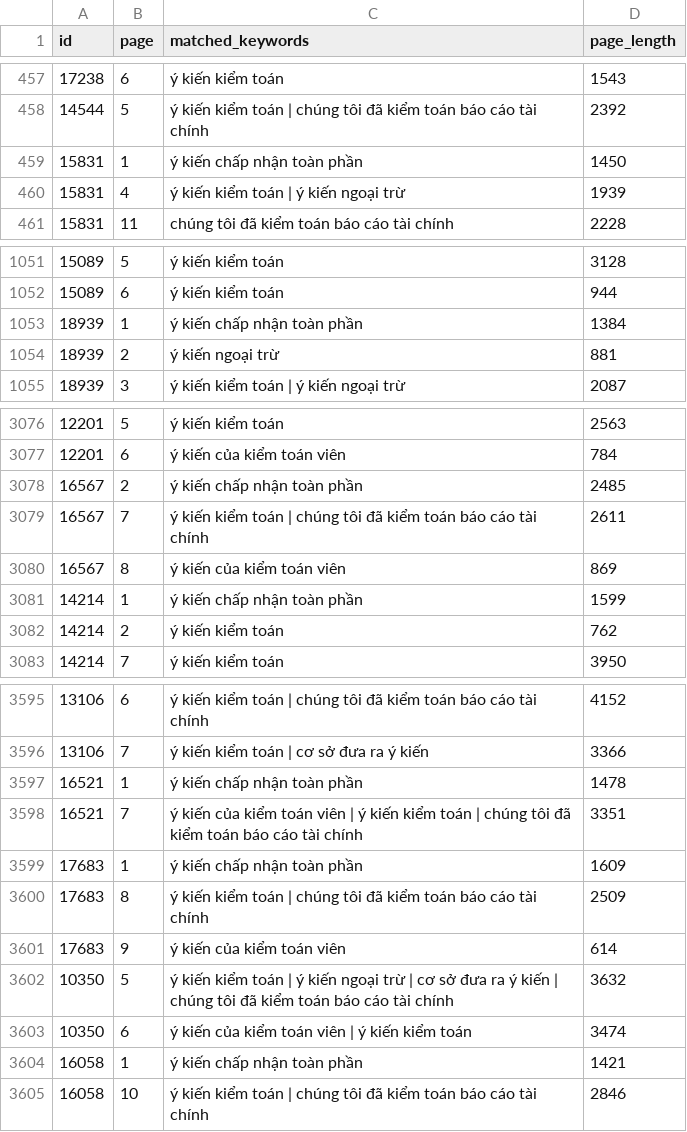
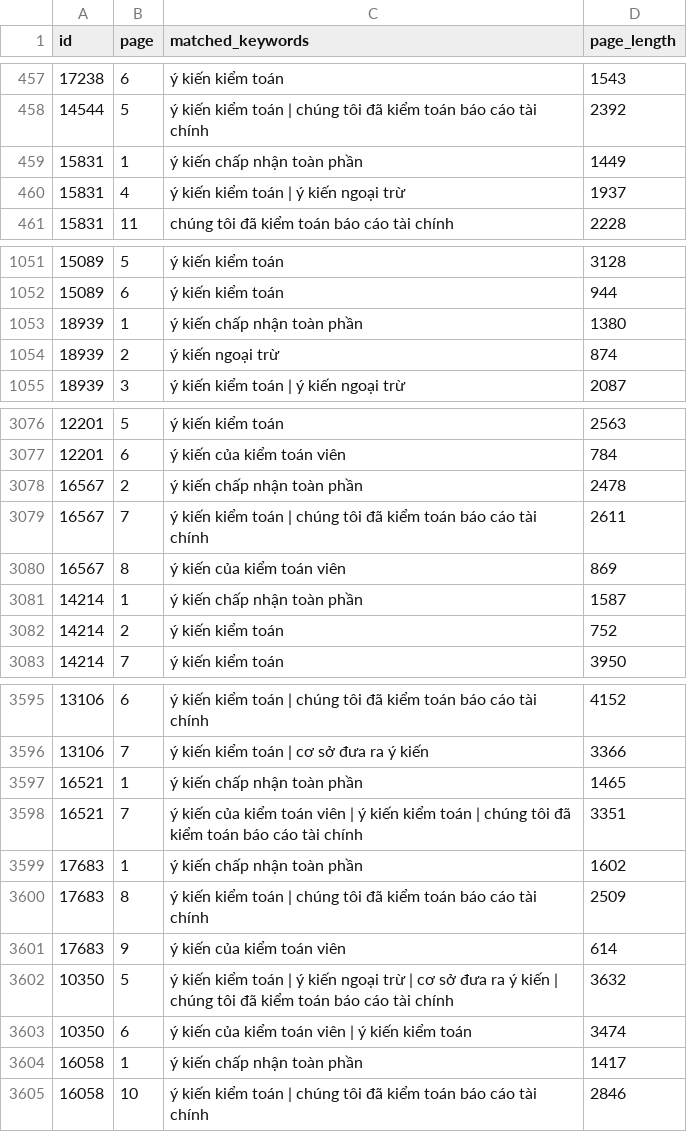
Before and after one commit to callmepeterz/financial-report-dataset, a CSV file: data/removed_pages.csv, drawn as a sheet; only a part is shown, gaps mark what is left out; the diff covers the shown part only.

Commit message:
Update removed_pages.csv

```diff
--- a/data/removed_pages.csv
+++ b/data/removed_pages.csv
@@ -458,4 +458,4 @@
 14544,5,ý kiến kiểm toán | chúng tôi đã kiểm toán báo cáo tài chính,2392
-15831,1,ý kiến chấp nhận toàn phần,1450
-15831,4,ý kiến kiểm toán | ý kiến ngoại trừ,1939
+15831,1,ý kiến chấp nhận toàn phần,1449
+15831,4,ý kiến kiểm toán | ý kiến ngoại trừ,1937
 15831,11,chúng tôi đã kiểm toán báo cáo tài chính,2228
@@ -1052,4 +1052,4 @@
 15089,6,ý kiến kiểm toán,944
-18939,1,ý kiến chấp nhận toàn phần,1384
-18939,2,ý kiến ngoại trừ,881
+18939,1,ý kiến chấp nhận toàn phần,1380
+18939,2,ý kiến ngoại trừ,874
 18939,3,ý kiến kiểm toán | ý kiến ngoại trừ,2087
@@ -3077,7 +3077,7 @@
 12201,6,ý kiến của kiểm toán viên,784
-16567,2,ý kiến chấp nhận toàn phần,2485
+16567,2,ý kiến chấp nhận toàn phần,2478
 16567,7,ý kiến kiểm toán | chúng tôi đã kiểm toán báo cáo tài chính,2611
 16567,8,ý kiến của kiểm toán viên,869
-14214,1,ý kiến chấp nhận toàn phần,1599
-14214,2,ý kiến kiểm toán,762
+14214,1,ý kiến chấp nhận toàn phần,1587
+14214,2,ý kiến kiểm toán,752
 14214,7,ý kiến kiểm toán,3950
@@ -3596,5 +3596,5 @@
 13106,7,ý kiến kiểm toán | cơ sở đưa ra ý kiến,3366
-16521,1,ý kiến chấp nhận toàn phần,1478
+16521,1,ý kiến chấp nhận toàn phần,1465
 16521,7,ý kiến của kiểm toán viên | ý kiến kiểm toán | chúng tôi đã kiểm toán báo cáo tài chính,3351
-17683,1,ý kiến chấp nhận toàn phần,1609
+17683,1,ý kiến chấp nhận toàn phần,1602
 17683,8,ý kiến kiểm toán | chúng tôi đã kiểm toán báo cáo tài chính,2509
@@ -3603,3 +3603,3 @@
 10350,6,ý kiến của kiểm toán viên | ý kiến kiểm toán,3474
-16058,1,ý kiến chấp nhận toàn phần,1421
+16058,1,ý kiến chấp nhận toàn phần,1417
 16058,10,ý kiến kiểm toán | chúng tôi đã kiểm toán báo cáo tài chính,2846
```
Also changed, not shown: 63 edited cells elsewhere in this file.
